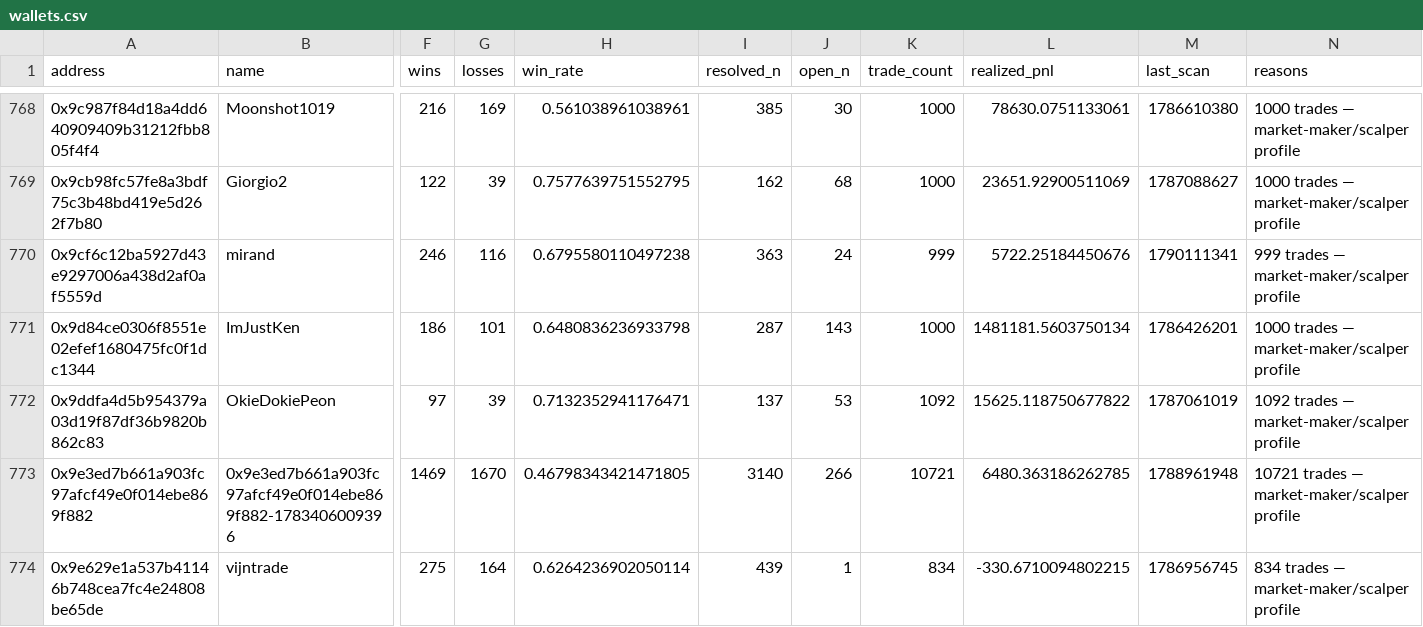
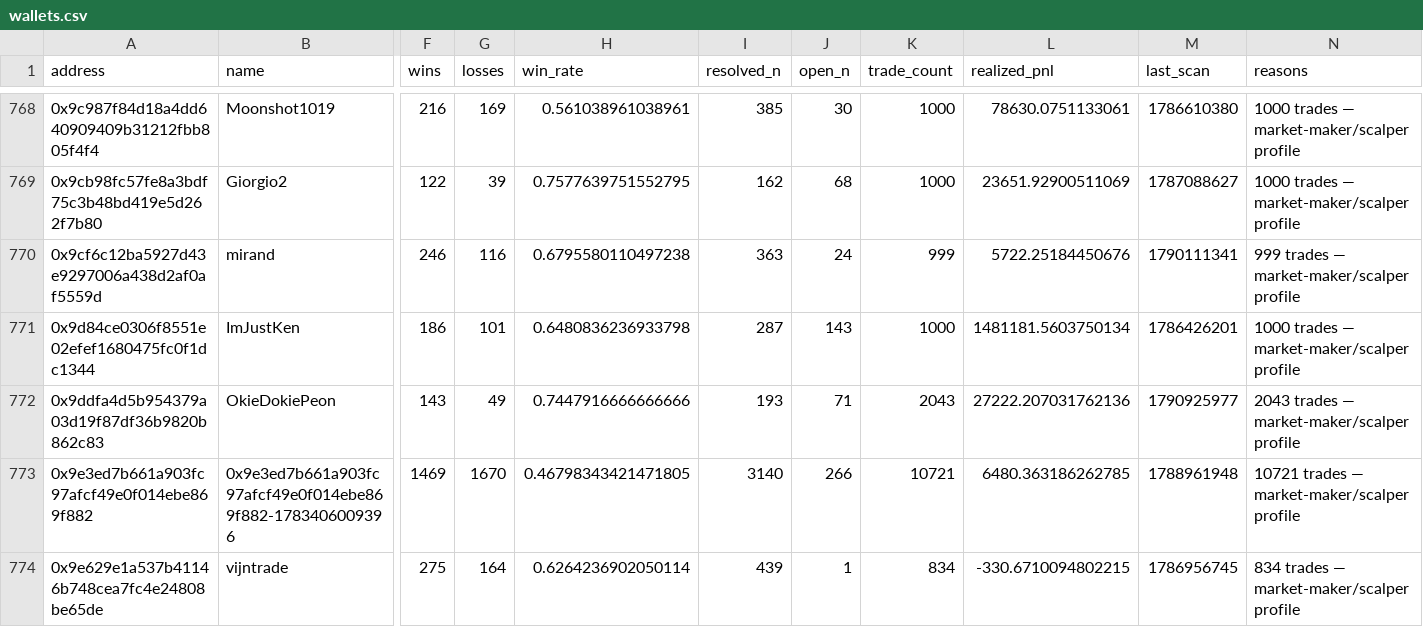
Before and after one commit to sophie-nguyenthuthuy/polycopy, a CSV file: data/wallets.csv, drawn as a sheet; only a part is shown, gaps mark what is left out; the diff names each change by its address in the sheet, - before the commit and + after, or states it on an @@ line.

```diff
--- a/data/wallets.csv
+++ b/data/wallets.csv
-F772 (wins): 97
+F772 (wins): 143
-G772 (losses): 39
+G772 (losses): 49
-H772 (win_rate): 0.7132352941176471
+H772 (win_rate): 0.7447916666666666
-I772 (resolved_n): 137
+I772 (resolved_n): 193
-J772 (open_n): 53
+J772 (open_n): 71
-K772 (trade_count): 1092
+K772 (trade_count): 2043
-L772 (realized_pnl): 15625.118750677822
+L772 (realized_pnl): 27222.207031762136
-M772 (last_scan): 1787061019
+M772 (last_scan): 1790925977
-N772 (reasons): 1092 trades — market-maker/scalper profile
+N772 (reasons): 2043 trades — market-maker/scalper profile
```
Also changed, not shown: 4 other files.
